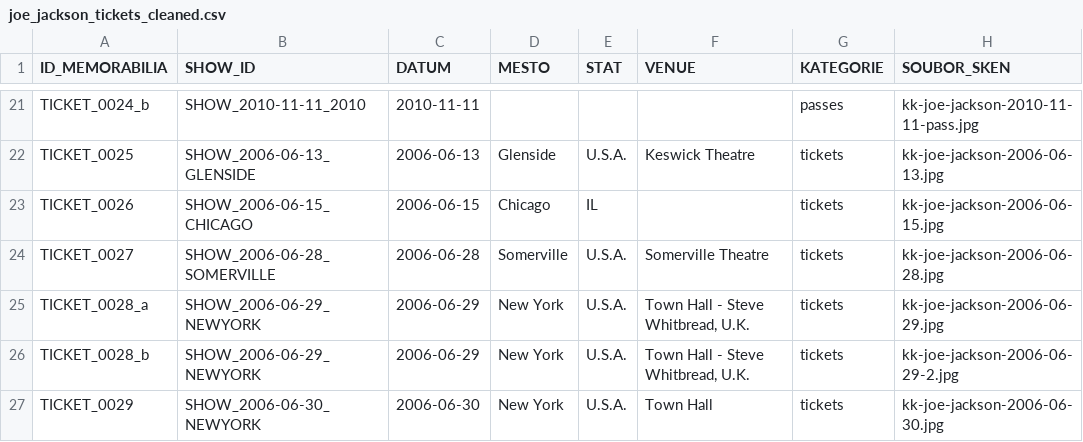
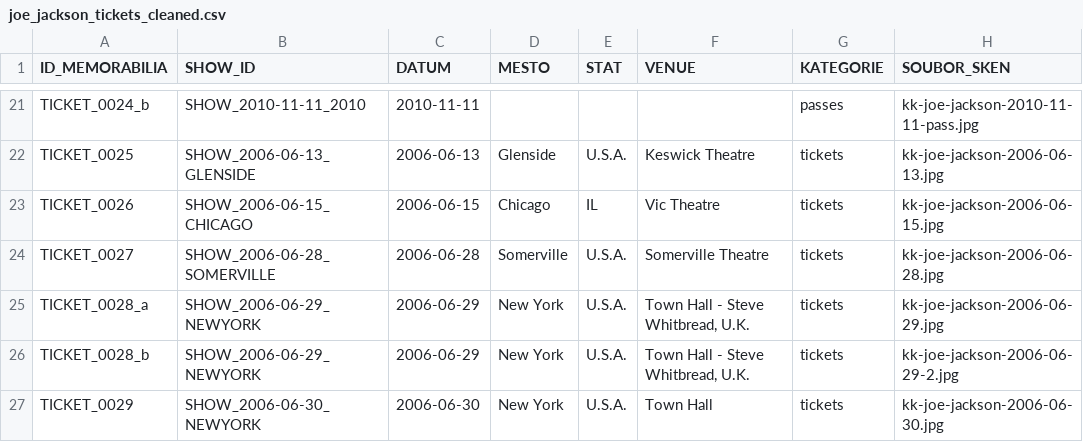
Before and after one commit to 19forever/joe-jackson-tickets, a CSV file: joe_jackson_tickets_cleaned.csv, drawn as a sheet; only a part is shown, gaps mark what is left out; the diff names each change by its address in the sheet, - before the commit and + after, or states it on an @@ line.

Commit message:
Update record TICKET_0026 via Web Editor

```diff
--- a/joe_jackson_tickets_cleaned.csv
+++ b/joe_jackson_tickets_cleaned.csv
-F23 (VENUE): (empty)
+F23 (VENUE): Vic Theatre
```
